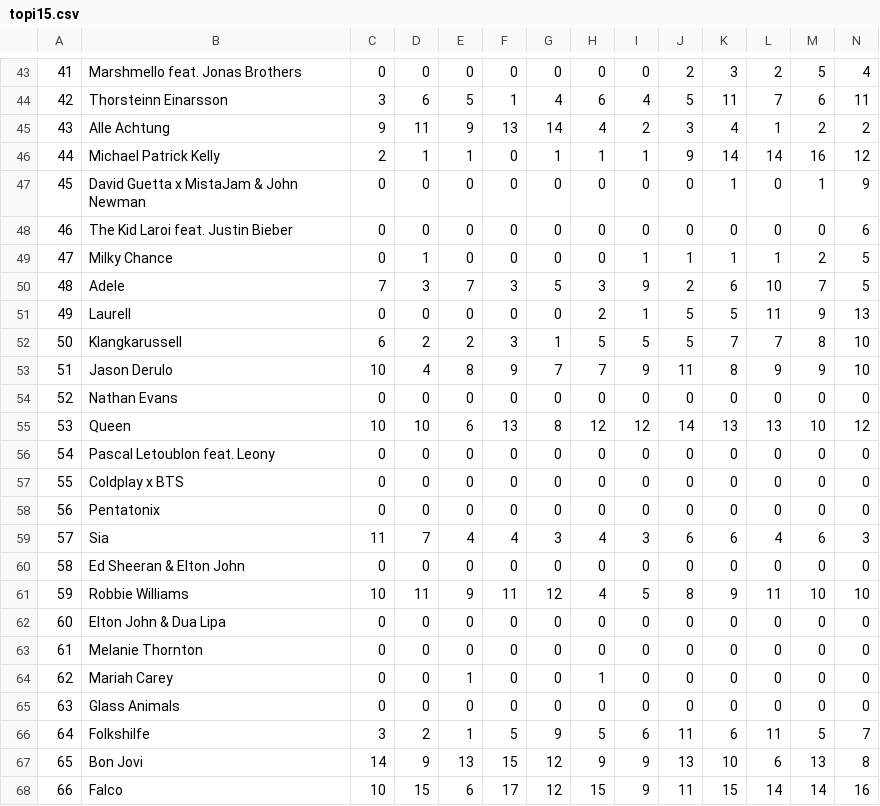
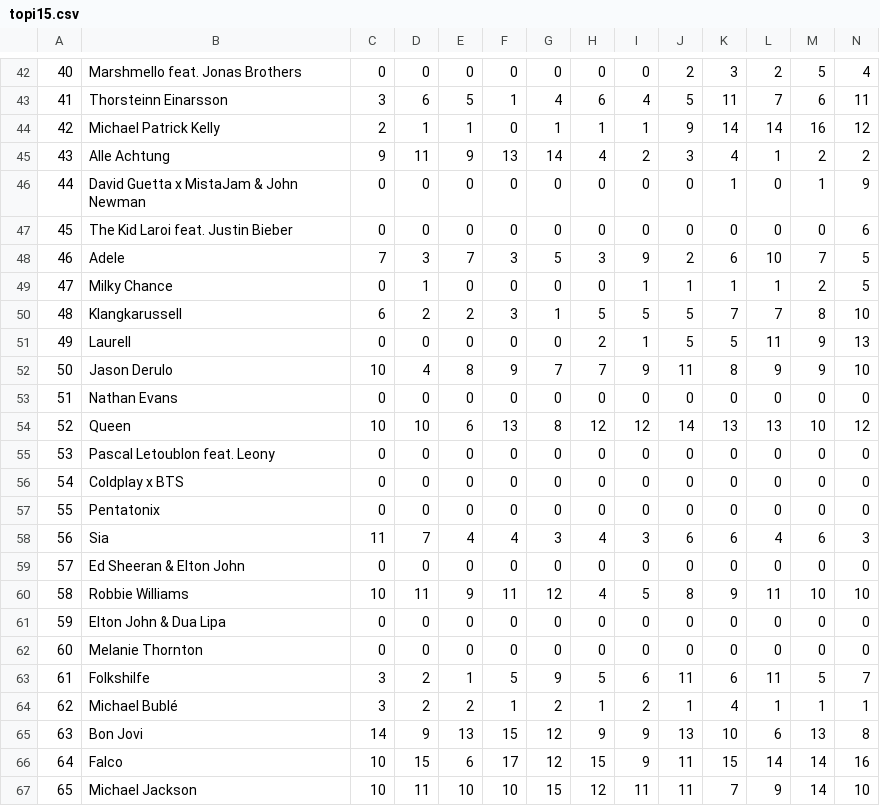
Before and after one commit to stefan-schlagh/oe3Data, a CSV file: data/topi15.csv, drawn as a sheet; only a part is shown, gaps mark what is left out; the shorter side is filled out with more unchanged rows; removed rows and columns are numbered as before the commit, all else as after; rows hold the shown columns only; the diff covers the shown part only; the diff names each change by its address in the sheet, - before the commit and + after, or states it on an @@ line.

```diff
--- a/data/topi15.csv
+++ b/data/topi15.csv
@@ column A renumbered from row 4 down @@
@@ row 46 moved to row 44: 42 @@
@@ row 50 moved to row 48: 46 @@
@@ row 52 moved to row 50: 48 @@
-row 64: 62 | Mariah Carey | 0 | 0 | 1 | 0 | 0 | 1 | 0 | 0 | 0 | 0 | 0 | 0
-row 65: 63 | Glass Animals | 0 | 0 | 0 | 0 | 0 | 0 | 0 | 0 | 0 | 0 | 0 | 0
+row 64: 62 | Michael Bublé | 3 | 2 | 2 | 1 | 2 | 1 | 2 | 1 | 4 | 1 | 1 | 1
```
Also changed, not shown: 1 removed row and 12 moved rows elsewhere in this file, data/topt15.csv, 3 other files.
